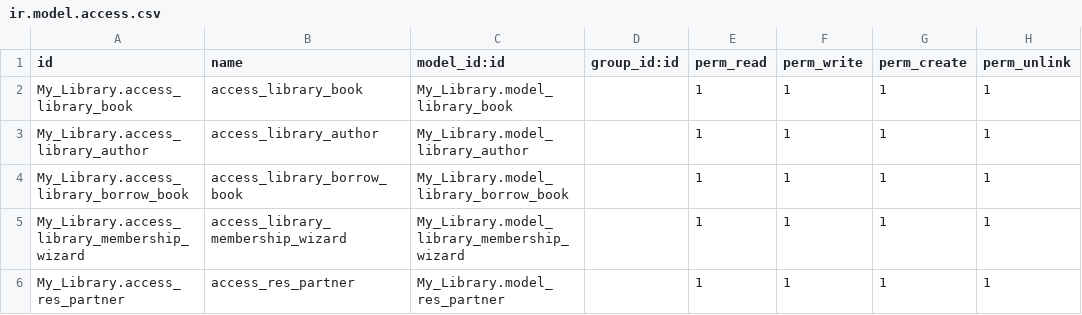
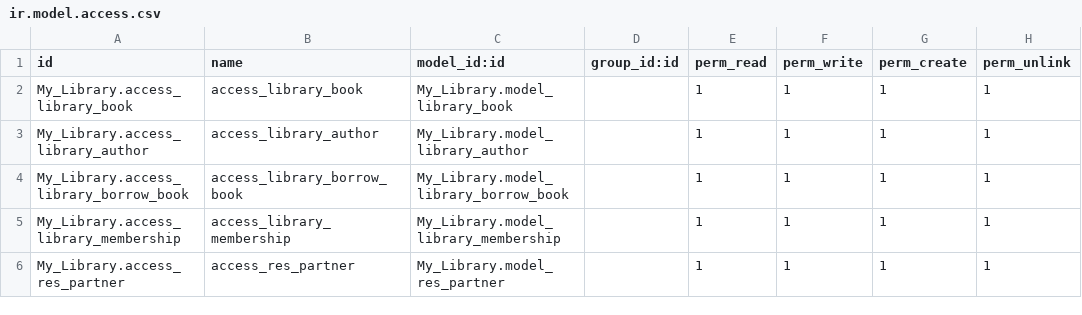
Before and after one commit to tligmohamed02/library-management-system, a CSV file: My_Library/security/ir.model.access.csv, drawn as a sheet.

```diff
--- a/My_Library/security/ir.model.access.csv
+++ b/My_Library/security/ir.model.access.csv
@@ -4,3 +4,3 @@ My_Library.access_library_author,access_library_author,My_Library.model_library_
 My_Library.access_library_borrow_book,access_library_borrow_book,My_Library.model_library_borrow_book,,1,1,1,1
-My_Library.access_library_membership_wizard,access_library_membership_wizard,My_Library.model_library_membership_wizard,,1,1,1,1
+My_Library.access_library_membership,access_library_membership,My_Library.model_library_membership,,1,1,1,1
 My_Library.access_res_partner,access_res_partner,My_Library.model_res_partner,,1,1,1,1
```
Also changed, not shown: 14 other files.
